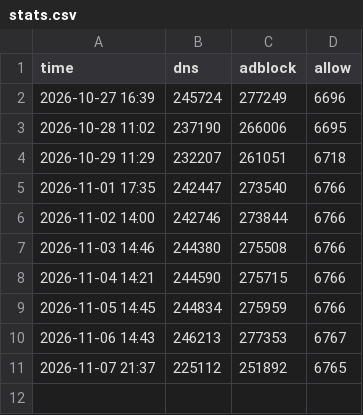
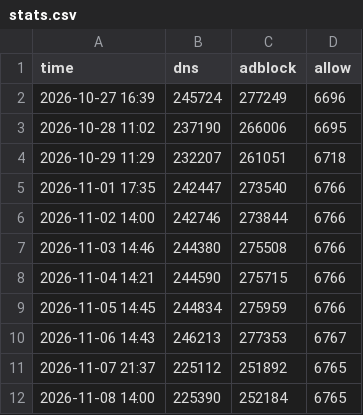
Before and after one commit to xiaolei7172/ADS, a CSV file: data/stats/stats.csv, drawn as a sheet.

```diff
--- a/data/stats/stats.csv
+++ b/data/stats/stats.csv
@@ -11 +11,2 @@ time,dns,adblock,allow
 2026-11-07 21:37,225112,251892,6765
+2026-11-08 14:00,225390,252184,6765
```
Also changed, not shown: 13 other files.
